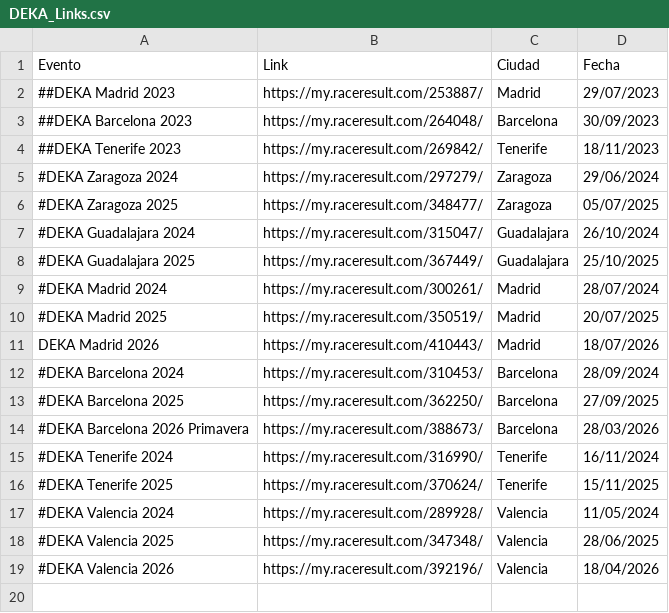
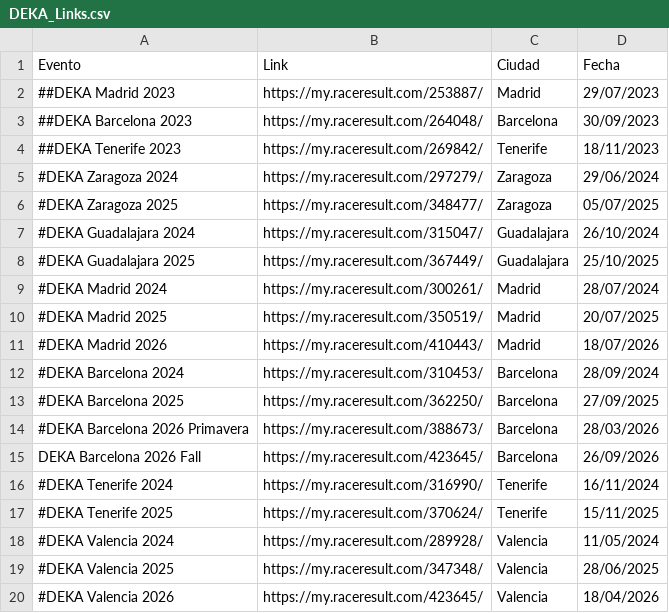
Before and after one commit to eduardo-jimenez/deka, a CSV file: deka-scrapper/DEKA_Links.csv, drawn as a sheet.

Commit message:
Updated with the results of Barcelona 2026 Fall

```diff
--- a/deka-scrapper/DEKA_Links.csv
+++ b/deka-scrapper/DEKA_Links.csv
@@ -10,3 +10,3 @@ Evento,Link,Ciudad,Fecha
 #DEKA Madrid 2025,https://my.raceresult.com/350519/,Madrid,20/07/2025
-DEKA Madrid 2026,https://my.raceresult.com/410443/,Madrid,18/07/2026
+#DEKA Madrid 2026,https://my.raceresult.com/410443/,Madrid,18/07/2026
 #DEKA Barcelona 2024,https://my.raceresult.com/310453/,Barcelona,28/09/2024
@@ -14,2 +14,3 @@ DEKA Madrid 2026,https://my.raceresult.com/410443/,Madrid,18/07/2026
 #DEKA Barcelona 2026 Primavera,https://my.raceresult.com/388673/,Barcelona,28/03/2026
+DEKA Barcelona 2026 Fall,https://my.raceresult.com/423645/,Barcelona,26/09/2026
 #DEKA Tenerife 2024,https://my.raceresult.com/316990/,Tenerife,16/11/2024
@@ -18,2 +19,2 @@ DEKA Madrid 2026,https://my.raceresult.com/410443/,Madrid,18/07/2026
 #DEKA Valencia 2025,https://my.raceresult.com/347348/,Valencia,28/06/2025
-#DEKA Valencia 2026,https://my.raceresult.com/392196/,Valencia,18/04/2026
+#DEKA Valencia 2026,https://my.raceresult.com/423645/,Valencia,18/04/2026
```
Also changed, not shown: 3 other files.
